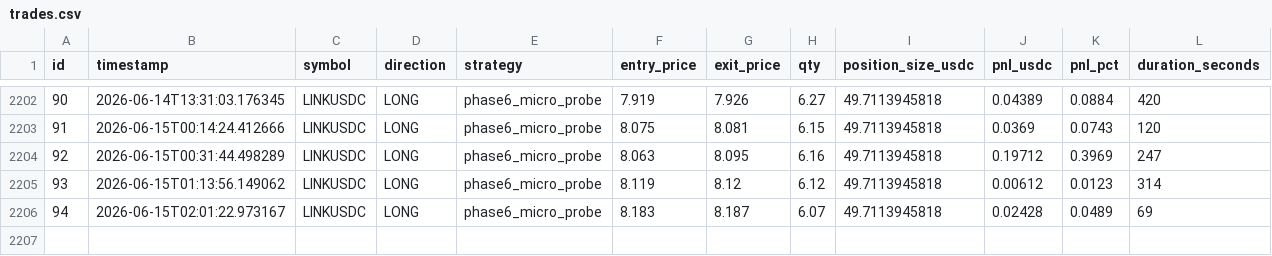
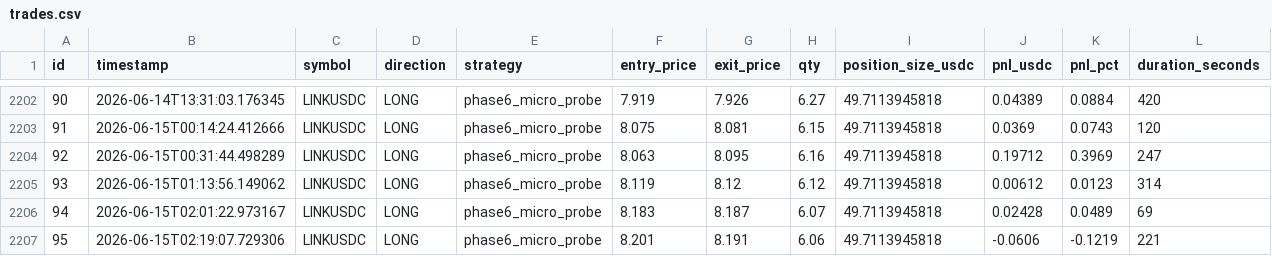
Before and after one commit to vincentlefort/monitoring-openclaw, a CSV file: data/trades.csv, drawn as a sheet; only a part is shown, gaps mark what is left out; rows hold the shown columns only; the diff names each change by its address in the sheet, - before the commit and + after, or states it on an @@ line.

```diff
--- a/data/trades.csv
+++ b/data/trades.csv
+row 2207: 95 | 2026-06-15T02:19:07.729306 | LINKUSDC | LONG | phase6_micro_probe | 8.201 | 8.191 | 6.06 | 49.7113945818 | -0.0606 | -0.1219 | 221
```
Also changed, not shown: 5 other files.
